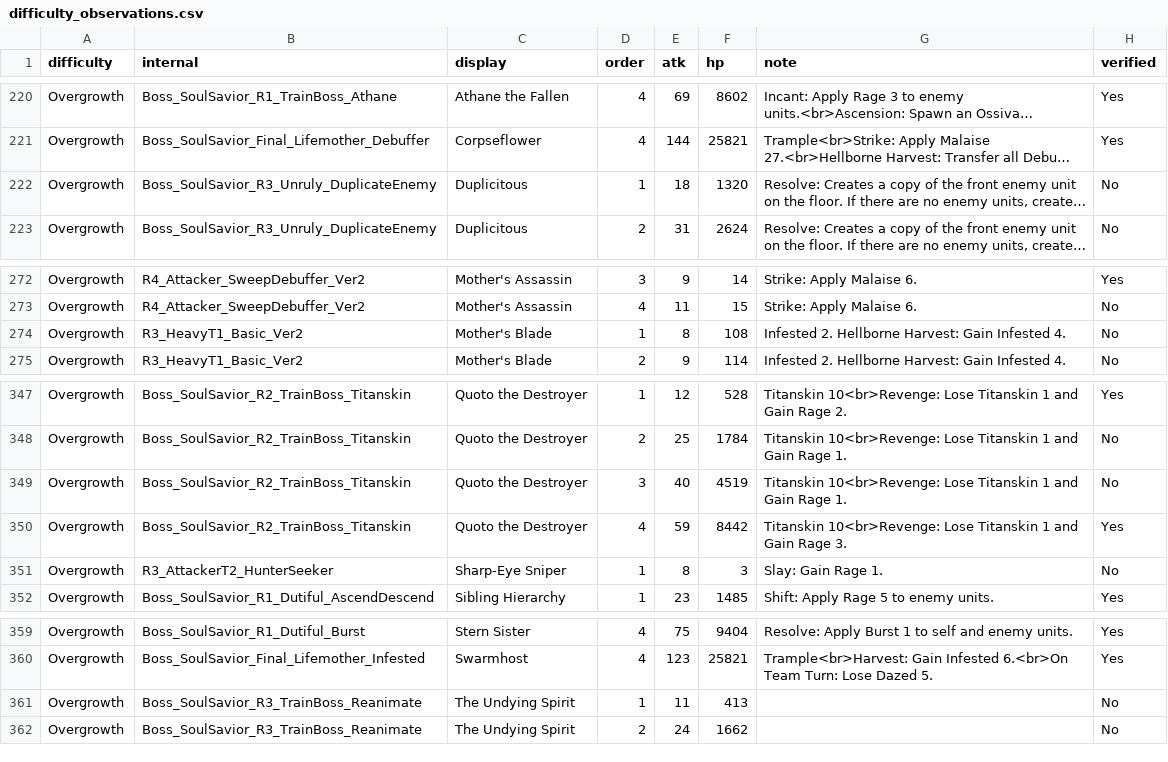
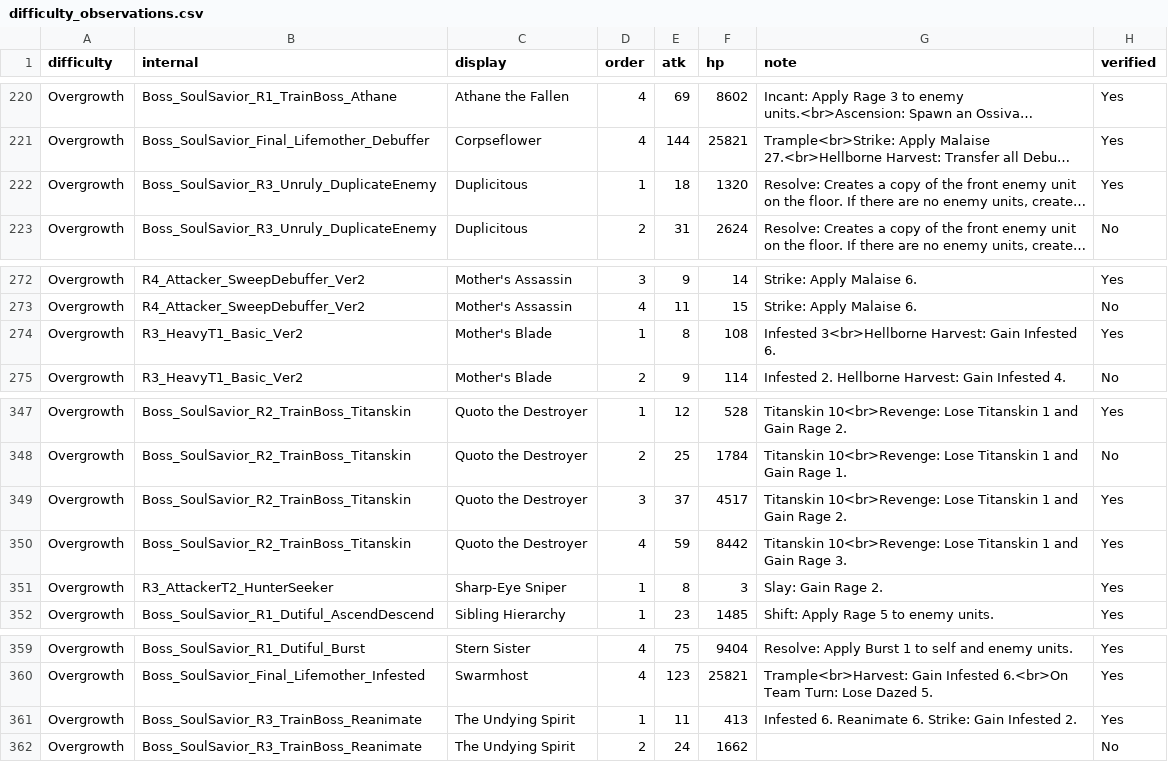
Before and after one commit to mashpanic/sstracker, a CSV file: difficulty_observations.csv, drawn as a sheet; only a part is shown, gaps mark what is left out; long unchanged cells end in …; the diff names each change by its address in the sheet, - before the commit and + after, or states it on an @@ line.

```diff
--- a/difficulty_observations.csv
+++ b/difficulty_observations.csv
-H222 (verified): No
+H222 (verified): Yes
-G274 (note): Infested 2. Hellborne Harvest: Gain Infested 4.
+G274 (note): Infested 3<br>Hellborne Harvest: Gain Infested 6.
-H274 (verified): No
+H274 (verified): Yes
-E349 (atk): 40
+E349 (atk): 37
-F349 (hp): 4519
+F349 (hp): 4517
-G349 (note): …Gain Rage 1.
+G349 (note): …Gain Rage 2.
-H349 (verified): No
+H349 (verified): Yes
-G351 (note): Slay: Gain Rage 1.
+G351 (note): Slay: Gain Rage 2.
-H351 (verified): No
+H351 (verified): Yes
-G361 (note): (empty)
+G361 (note): Infested 6. Reanimate 6. Strike: Gain Infested 2.
-H361 (verified): No
+H361 (verified): Yes
```
Also changed, not shown: 1 other file.
